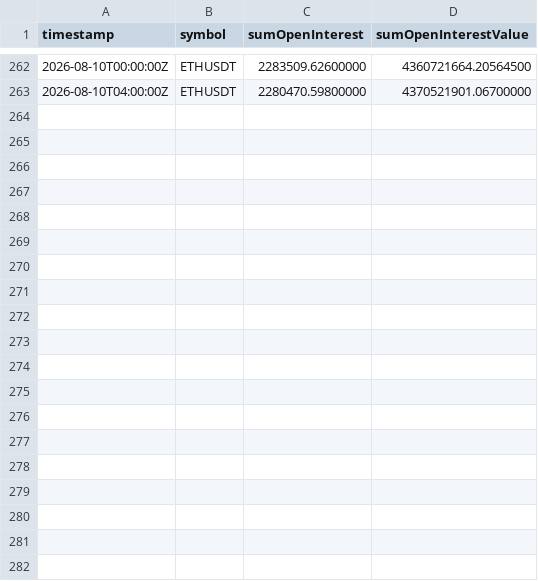
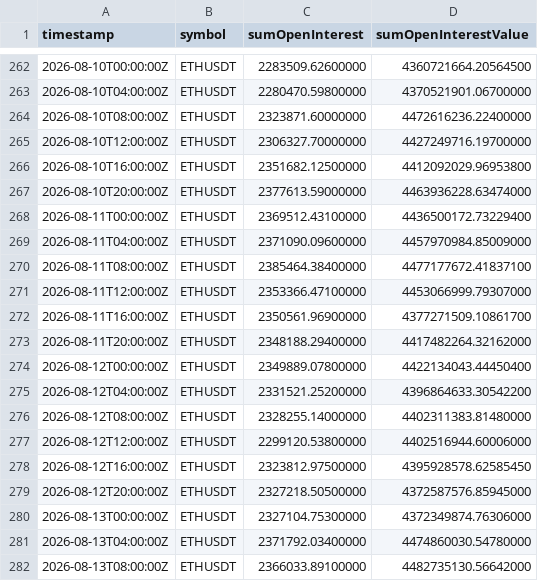
Before and after one commit to zargul123/zar-x, a CSV file: data/oi_history/ETHUSDT_4h.csv, drawn as a sheet; only a part is shown, gaps mark what is left out; the diff covers the shown part only.

Commit message:
oi: weekly open-interest rows recorded by the laptop task

```diff
--- a/data/oi_history/ETHUSDT_4h.csv
+++ b/data/oi_history/ETHUSDT_4h.csv
@@ -263 +263,20 @@ timestamp,symbol,sumOpenInterest,sumOpenInterestValue
 2026-08-10T04:00:00Z,ETHUSDT,2280470.59800000,4370521901.06700000
+2026-08-10T08:00:00Z,ETHUSDT,2323871.60000000,4472616236.22400000
+2026-08-10T12:00:00Z,ETHUSDT,2306327.70000000,4427249716.19700000
+2026-08-10T16:00:00Z,ETHUSDT,2351682.12500000,4412092029.96953800
+2026-08-10T20:00:00Z,ETHUSDT,2377613.59000000,4463936228.63474000
+2026-08-11T00:00:00Z,ETHUSDT,2369512.43100000,4436500172.73229400
+2026-08-11T04:00:00Z,ETHUSDT,2371090.09600000,4457970984.85009000
+2026-08-11T08:00:00Z,ETHUSDT,2385464.38400000,4477177672.41837100
+2026-08-11T12:00:00Z,ETHUSDT,2353366.47100000,4453066999.79307000
+2026-08-11T16:00:00Z,ETHUSDT,2350561.96900000,4377271509.10861700
+2026-08-11T20:00:00Z,ETHUSDT,2348188.29400000,4417482264.32162000
+2026-08-12T00:00:00Z,ETHUSDT,2349889.07800000,4422134043.44450400
+2026-08-12T04:00:00Z,ETHUSDT,2331521.25200000,4396864633.30542200
+2026-08-12T08:00:00Z,ETHUSDT,2328255.14000000,4402311383.81480000
+2026-08-12T12:00:00Z,ETHUSDT,2299120.53800000,4402516944.60006000
+2026-08-12T16:00:00Z,ETHUSDT,2323812.97500000,4395928578.62585450
+2026-08-12T20:00:00Z,ETHUSDT,2327218.50500000,4372587576.85945000
+2026-08-13T00:00:00Z,ETHUSDT,2327104.75300000,4372349874.76306000
+2026-08-13T04:00:00Z,ETHUSDT,2371792.03400000,4474860030.54780000
+2026-08-13T08:00:00Z,ETHUSDT,2366033.89100000,4482735130.56642000
```
Also changed, not shown: 23 added rows elsewhere in this file, data/oi_history/BTCUSDT_4h.csv, data/oi_history/SOLUSDT_4h.csv.
